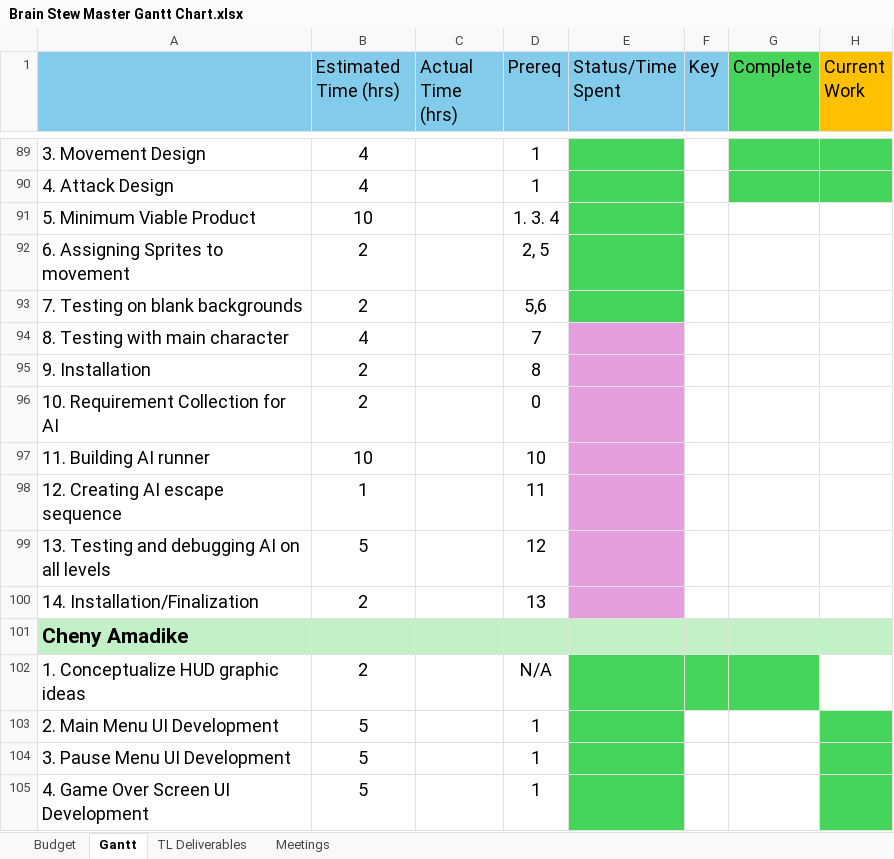
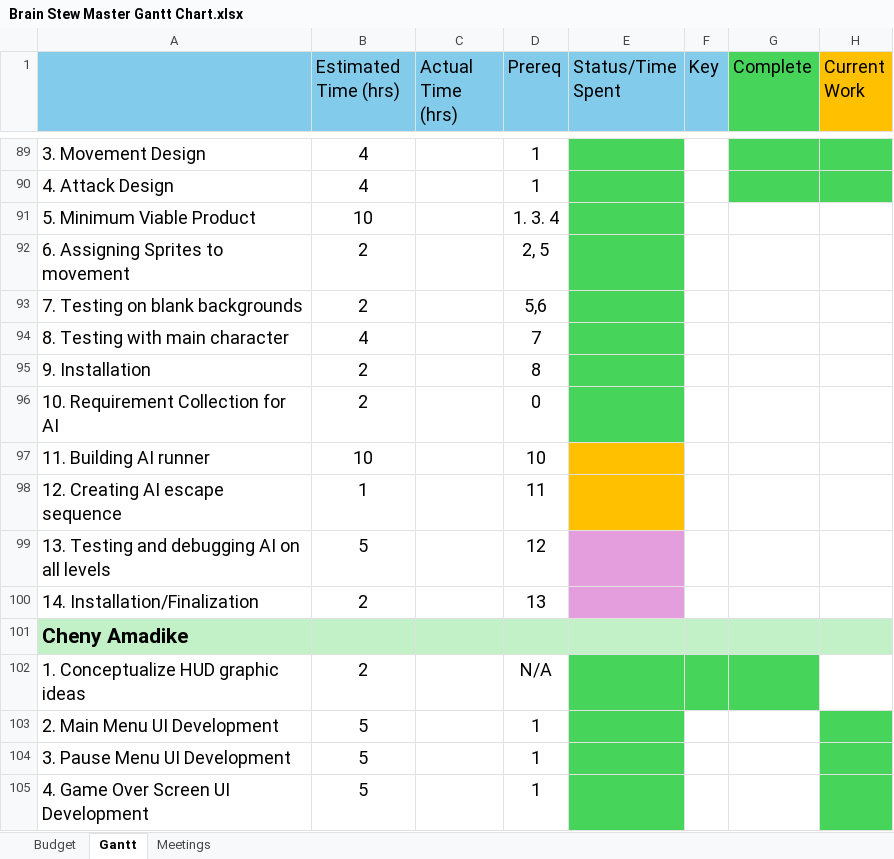
Before and after one commit to CorylC/CS383BrainstewGame, an Excel workbook: 383Game/Doc/Brain Stew Master Gantt Chart.xlsx, sheet Gantt, drawn as a sheet; only a part is shown, gaps mark what is left out; values as stored, in another font and other column widths than the file's, no borders; the diff covers the shown part only; the diff names each change by its address in the sheet, - before the commit and + after, or states it on an @@ line.

Commit message:
Update Gantt
pls

```diff
--- a/383Game/Doc/Brain Stew Master Gantt Chart.xlsx (sheet Gantt)
+++ b/383Game/Doc/Brain Stew Master Gantt Chart.xlsx (sheet Gantt)
-sheet tab: TL Deliverables
-E94:E96 fill: #E59EDD
+E94:E96 fill: #47D45A
-E97:E98 fill: #E59EDD
+E97:E98 fill: #FFC000
```
Also changed, not shown: 2 edited cells and cell formats elsewhere in this sheet, sheet Budget, sheet Meetings.
